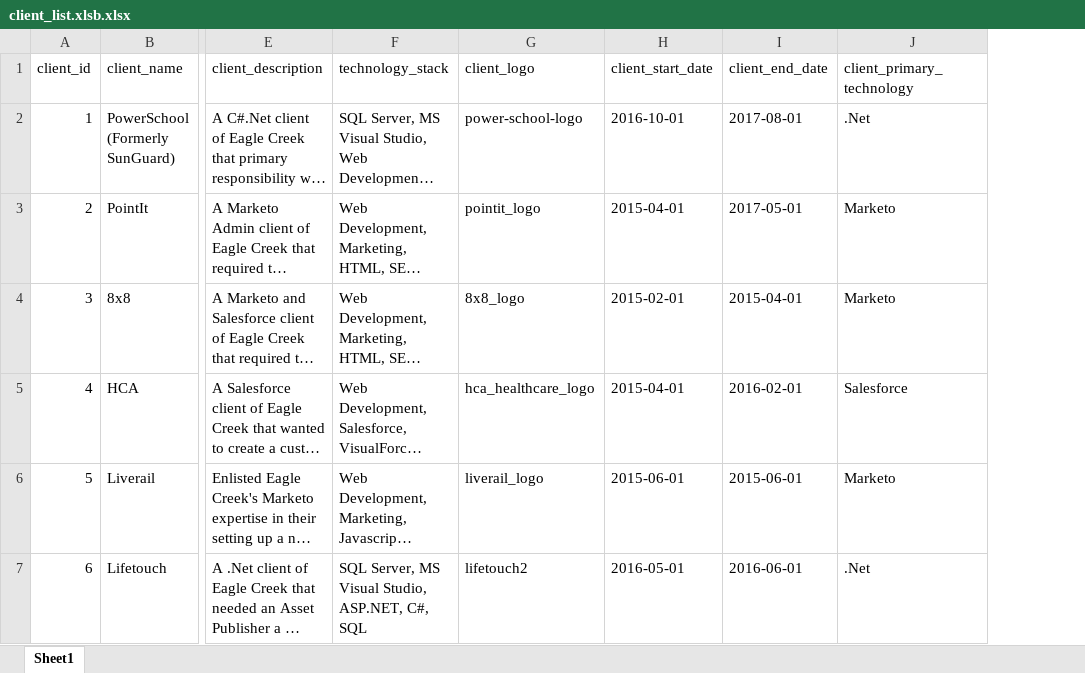
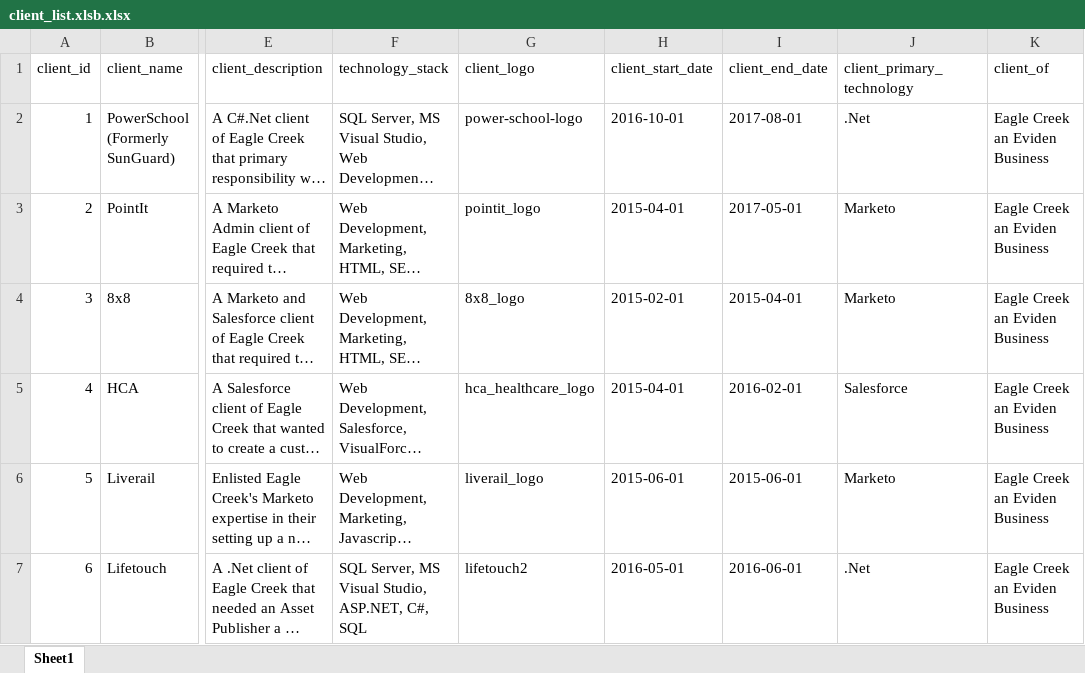
Before and after one commit to ECDHostetler/Portfolio, an Excel workbook: src/resources/files/client_list.xlsb.xlsx, sheet Sheet1, drawn as a sheet; only a part is shown, gaps mark what is left out; long unchanged cells end in …; values as stored, in another font and other column widths than the file's, no borders; the diff covers the shown part only; the diff names each change by its address in the sheet, - before the commit and + after, or states it on an @@ line.

```diff
--- a/src/resources/files/client_list.xlsb.xlsx (sheet Sheet1)
+++ b/src/resources/files/client_list.xlsb.xlsx (sheet Sheet1)
+column K (client_of), rows 2-7: all Eagle Creek an Eviden Business
```
Also changed, not shown: 3 edited cells elsewhere in this sheet, 6 other files.
